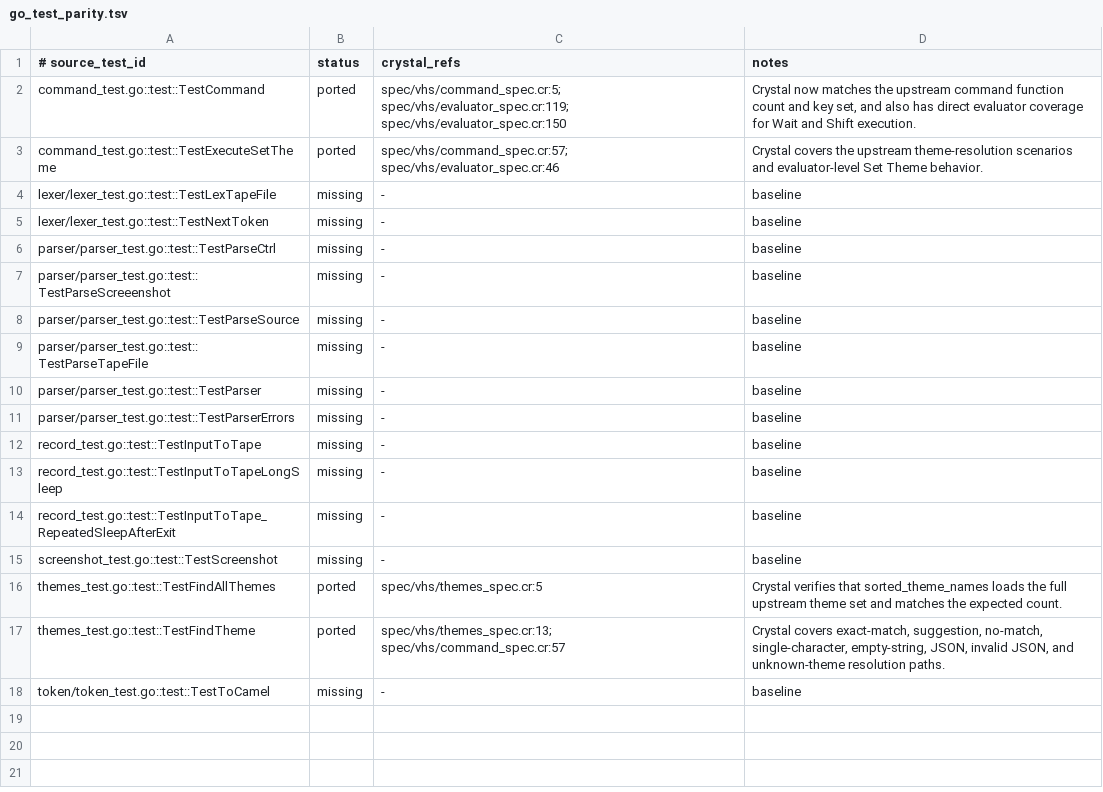
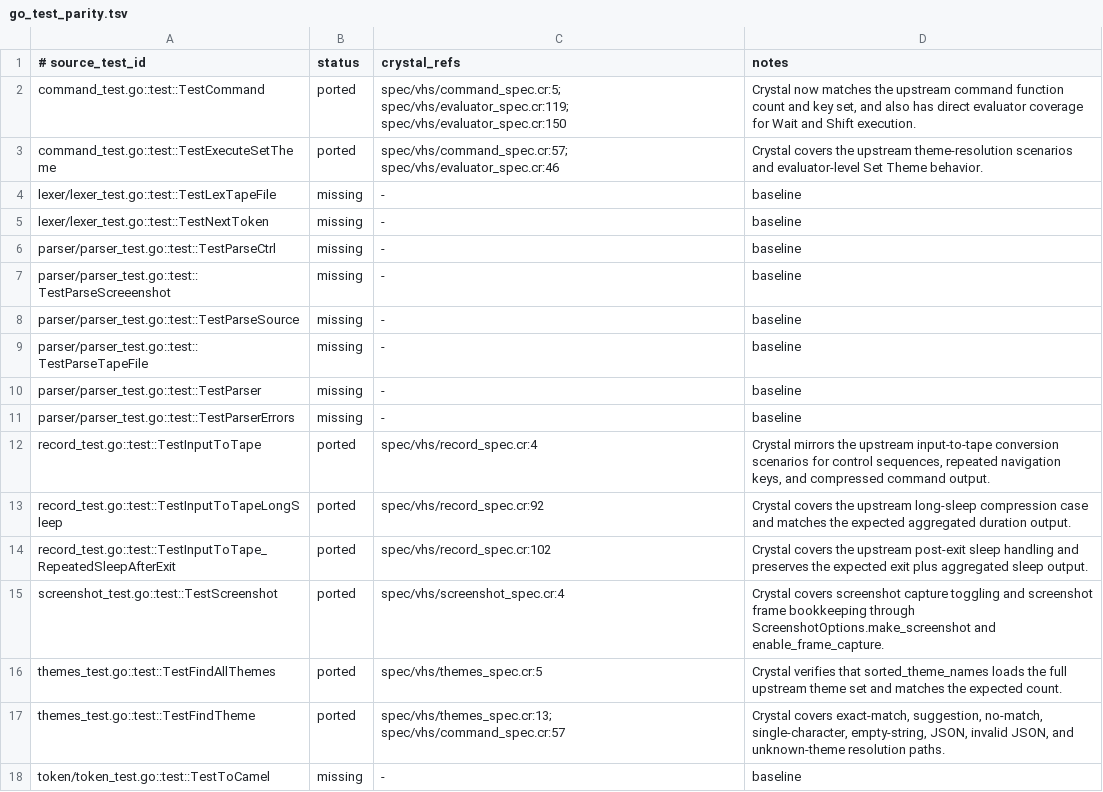
Before and after one commit to dsisnero/vhs, a TSV file: plans/inventory/go_test_parity.tsv, drawn as a sheet.

Commit message:
Promote record and screenshot tests in parity manifests
Mark the upstream record_test and screenshot_test coverage as ported in the Go parity ledger based on the existing Crystal specs.

The Crystal side already mirrors the input_to_tape scenarios for repeated commands, long sleep compression, and post-exit sleep handling, and it covers screenshot frame capture toggling and bookkeeping via ScreenshotOptions.

Validation: CRYSTAL_CACHE_DIR=/Users/dominic/repos/github.com/dsisnero/vhs/.crystal-cache crystal spec spec/vhs/record_spec.cr spec/vhs/screenshot_spec.cr; ruby scripts/check_port_inventory.rb --root . --manifest plans/inventory/go_port_inventory.tsv --source vendor/vhs --language go; ruby scripts/check_test_parity.rb --root . --manifest plans/inventory/go_test_parity.tsv --source vendor/vhs --language go

```diff
--- a/plans/inventory/go_test_parity.tsv
+++ b/plans/inventory/go_test_parity.tsv
@@ -11,6 +11,6 @@ parser/parser_test.go::test::TestParser	missing	-	baseline
 parser/parser_test.go::test::TestParserErrors	missing	-	baseline
-record_test.go::test::TestInputToTape	missing	-	baseline
-record_test.go::test::TestInputToTapeLongSleep	missing	-	baseline
-record_test.go::test::TestInputToTape_RepeatedSleepAfterExit	missing	-	baseline
-screenshot_test.go::test::TestScreenshot	missing	-	baseline
+record_test.go::test::TestInputToTape	ported	spec/vhs/record_spec.cr:4	Crystal mirrors the upstream input-to-tape conversion scenarios for control sequences, repeated navigation keys, and compressed command output.
+record_test.go::test::TestInputToTapeLongSleep	ported	spec/vhs/record_spec.cr:92	Crystal covers the upstream long-sleep compression case and matches the expected aggregated duration output.
+record_test.go::test::TestInputToTape_RepeatedSleepAfterExit	ported	spec/vhs/record_spec.cr:102	Crystal covers the upstream post-exit sleep handling and preserves the expected exit plus aggregated sleep output.
+screenshot_test.go::test::TestScreenshot	ported	spec/vhs/screenshot_spec.cr:4	Crystal covers screenshot capture toggling and screenshot frame bookkeeping through ScreenshotOptions.make_screenshot and enable_frame_capture.
 themes_test.go::test::TestFindAllThemes	ported	spec/vhs/themes_spec.cr:5	Crystal verifies that sorted_theme_names loads the full upstream theme set and matches the expected count.
```
Also changed, not shown: plans/inventory/go_port_inventory.tsv.
